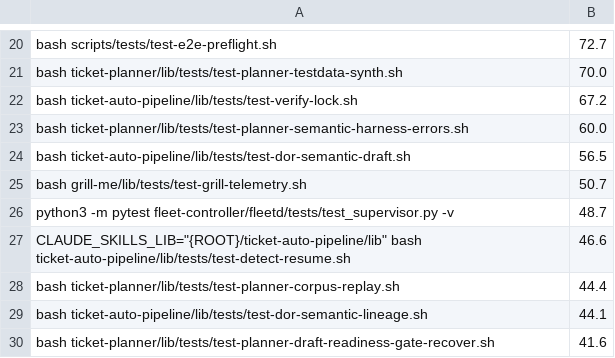
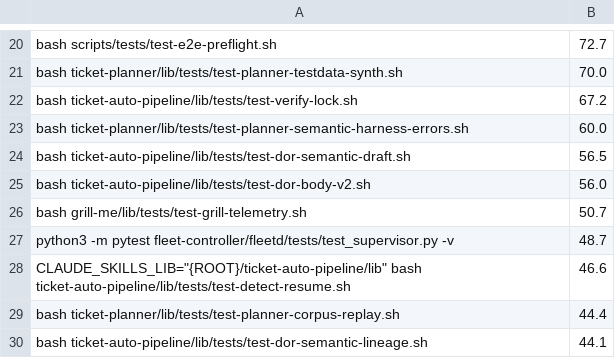
Before and after one commit to rogueprocess13/claude-plugins, a TSV file: scripts/test-durations.tsv, drawn as a sheet; only a part is shown, gaps mark what is left out; the shorter side is filled out with more unchanged rows; the diff names each change by its address in the sheet, - before the commit and + after, or states it on an @@ line.

Commit message:
feat(dor): readiness check warns on the ticket-body-v2 rules, one strict switch per rule (0.134.0) (#773)
Six advisory codes on a body that carries the contract (VERIFY_MODE_INVALID, EDGE_CASES_MISSING, AC_UNTAGGED, AC_COUNT_HIGH, AC_POST_MERGE_STATE, SCOPE_TC_MISMATCH), each blocking under DOR_STRICT_VERIFY_MODE, DOR_STRICT_EDGE_CASES, DOR_STRICT_AC_SHAPE or DOR_STRICT_SCOPE_FILES. e2e-preflight reads the switches from the environment and adds a dor-advisory row.

```diff
--- a/scripts/test-durations.tsv
+++ b/scripts/test-durations.tsv
+row 25: bash ticket-auto-pipeline/lib/tests/test-dor-body-v2.sh | 56.0
```
Also changed, not shown: 17 other files.
